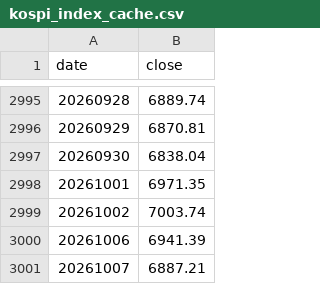
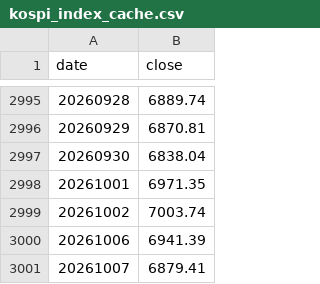
Before and after one commit to joonhakkim/liquidity-dashboard, a CSV file: data/kospi_index_cache.csv, drawn as a sheet; only a part is shown, gaps mark what is left out.

```diff
--- a/data/kospi_index_cache.csv
+++ b/data/kospi_index_cache.csv
@@ -3000,2 +3000,2 @@ date,close
 20261006,6941.39
-20261007,6887.21
+20261007,6879.41
```
Also changed, not shown: data/kosdaq_per_tracker.csv, data/kospi_per_tracker.csv, 9 other files.
